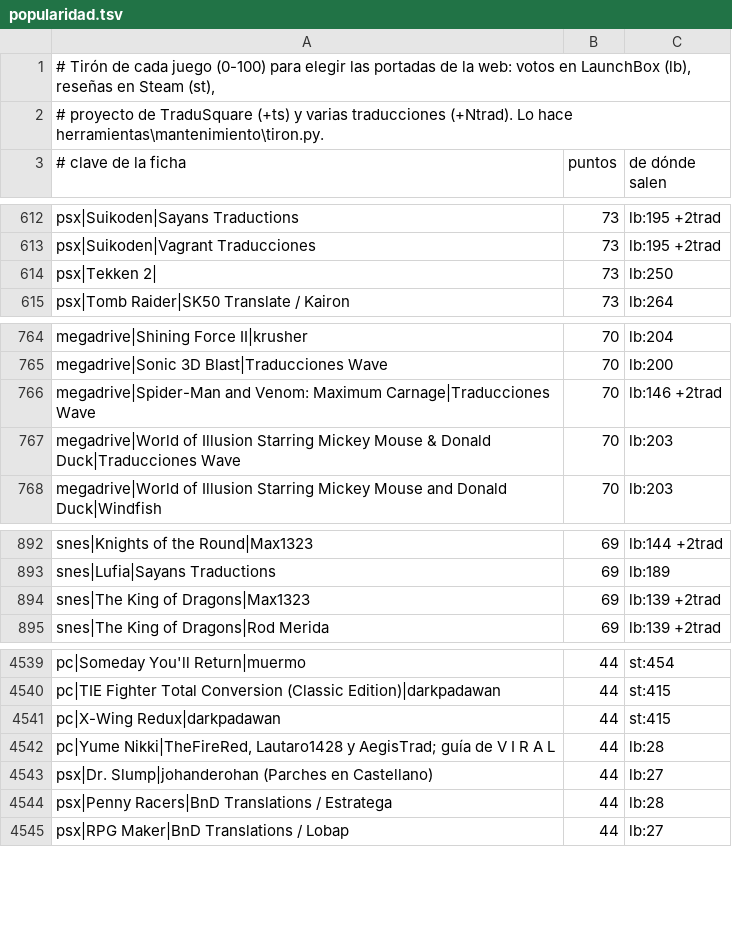
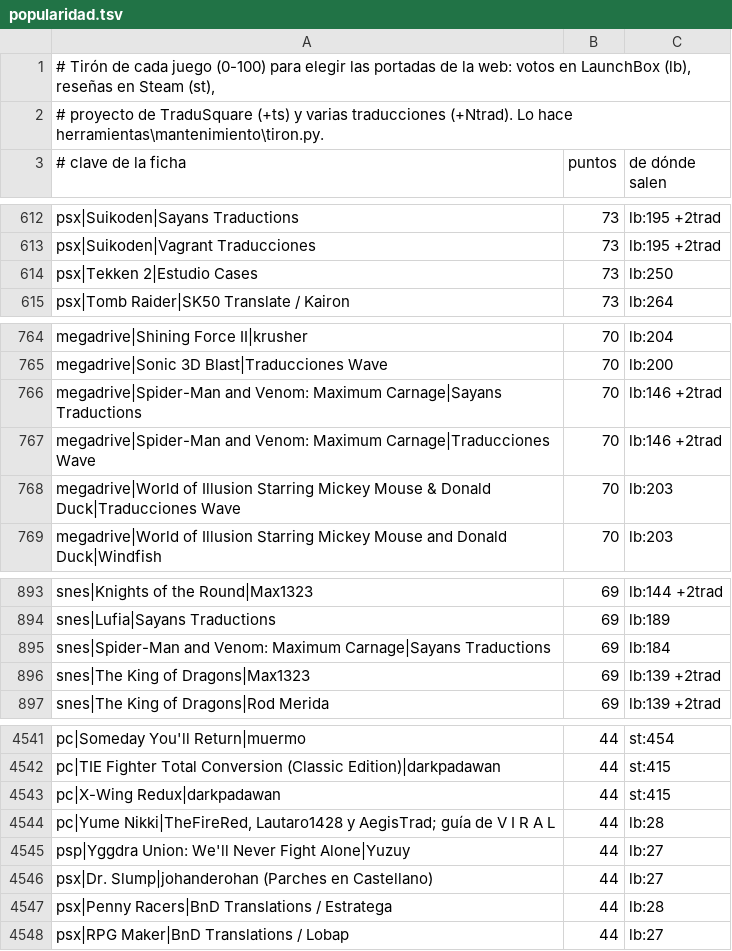
Before and after one commit to alucardog-dotcom/biblioteca-traducciones, a TSV file: web/popularidad.tsv, drawn as a sheet; only a part is shown, gaps mark what is left out.

```diff
--- a/web/popularidad.tsv
+++ b/web/popularidad.tsv
@@ -613,3 +613,3 @@ psx|Suikoden|Sayans Traductions	73	lb:195 +2trad
 psx|Suikoden|Vagrant Traducciones	73	lb:195 +2trad
-psx|Tekken 2|	73	lb:250
+psx|Tekken 2|Estudio Cases	73	lb:250
 psx|Tomb Raider|SK50 Translate / Kairon	73	lb:264
@@ -765,2 +765,3 @@ megadrive|Shining Force II|krusher	70	lb:204
 megadrive|Sonic 3D Blast|Traducciones Wave	70	lb:200
+megadrive|Spider-Man and Venom: Maximum Carnage|Sayans Traductions	70	lb:146 +2trad
 megadrive|Spider-Man and Venom: Maximum Carnage|Traducciones Wave	70	lb:146 +2trad
@@ -893,2 +894,3 @@ snes|Knights of the Round|Max1323	69	lb:144 +2trad
 snes|Lufia|Sayans Traductions	69	lb:189
+snes|Spider-Man and Venom: Maximum Carnage|Sayans Traductions	69	lb:184
 snes|The King of Dragons|Max1323	69	lb:139 +2trad
@@ -4542,2 +4544,3 @@ pc|X-Wing Redux|darkpadawan	44	st:415
 pc|Yume Nikki|TheFireRed, Lautaro1428 y AegisTrad; guía de V I R A L	44	lb:28
+psp|Yggdra Union: We'll Never Fight Alone|Yuzuy	44	lb:27
 psx|Dr. Slump|johanderohan (Parches en Castellano)	44	lb:27
```
Also changed, not shown: 1 other file.
